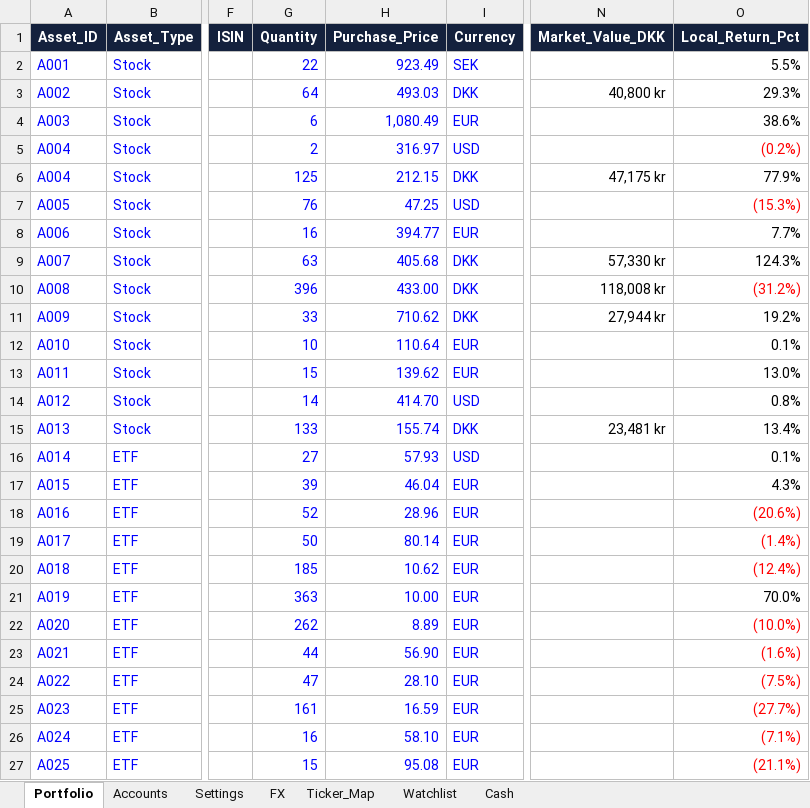
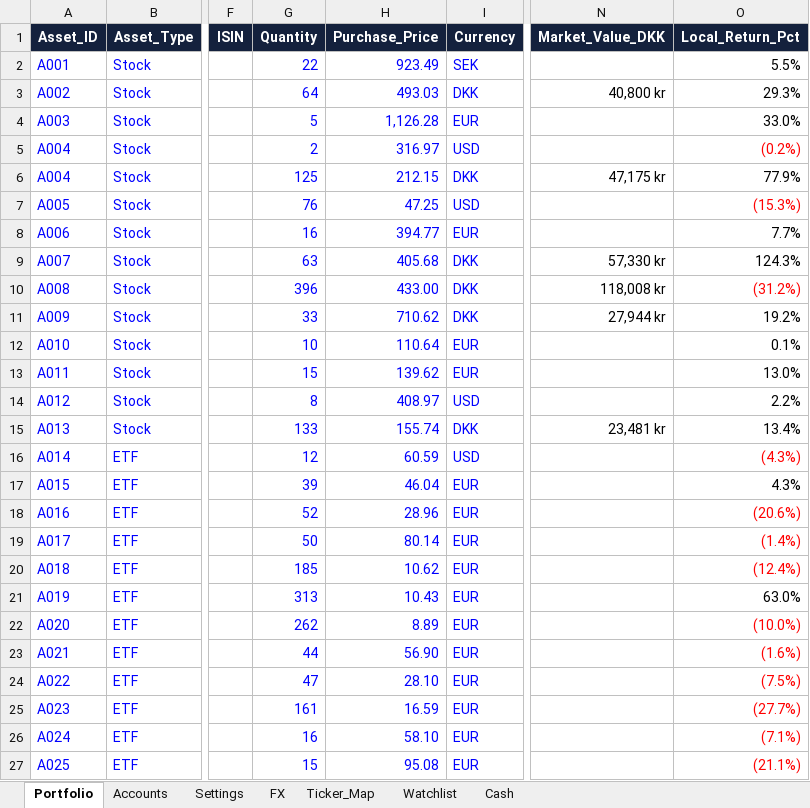
Before and after one commit to tonnirasmussen70/Investment-OS, an Excel workbook: data/AI_portfolio.xlsx, sheet Portfolio, drawn as a sheet; only a part is shown, gaps mark what is left out; values as stored, in another font and other column widths than the file's, no borders; conditional formats and table styles not drawn; the diff names each change by its address in the sheet, - before the commit and + after, or states it on an @@ line.

Commit message:
Add files via upload

```diff
--- a/data/AI_portfolio.xlsx (sheet Portfolio)
+++ b/data/AI_portfolio.xlsx (sheet Portfolio)
-G4 (Quantity): 6
+G4 (Quantity): 5
-H4 (Purchase_Price): 1,080.49
+H4 (Purchase_Price): 1,126.28
-O4 (Local_Return_Pct): 38.6%
+O4 (Local_Return_Pct): 33.0%
-G14 (Quantity): 14
+G14 (Quantity): 8
-H14 (Purchase_Price): 414.70
+H14 (Purchase_Price): 408.97
-O14 (Local_Return_Pct): 0.8%
+O14 (Local_Return_Pct): 2.2%
-G16 (Quantity): 27
+G16 (Quantity): 12
-H16 (Purchase_Price): 57.93
+H16 (Purchase_Price): 60.59
-O16 (Local_Return_Pct): 0.1%
+O16 (Local_Return_Pct): (4.3%)
-O16 text colour: black
+O16 text colour: #FF0000
-G21 (Quantity): 363
+G21 (Quantity): 313
-H21 (Purchase_Price): 10.00
+H21 (Purchase_Price): 10.43
-O21 (Local_Return_Pct): 70.0%
+O21 (Local_Return_Pct): 63.0%
```
Also changed, not shown: sheet Cash.
